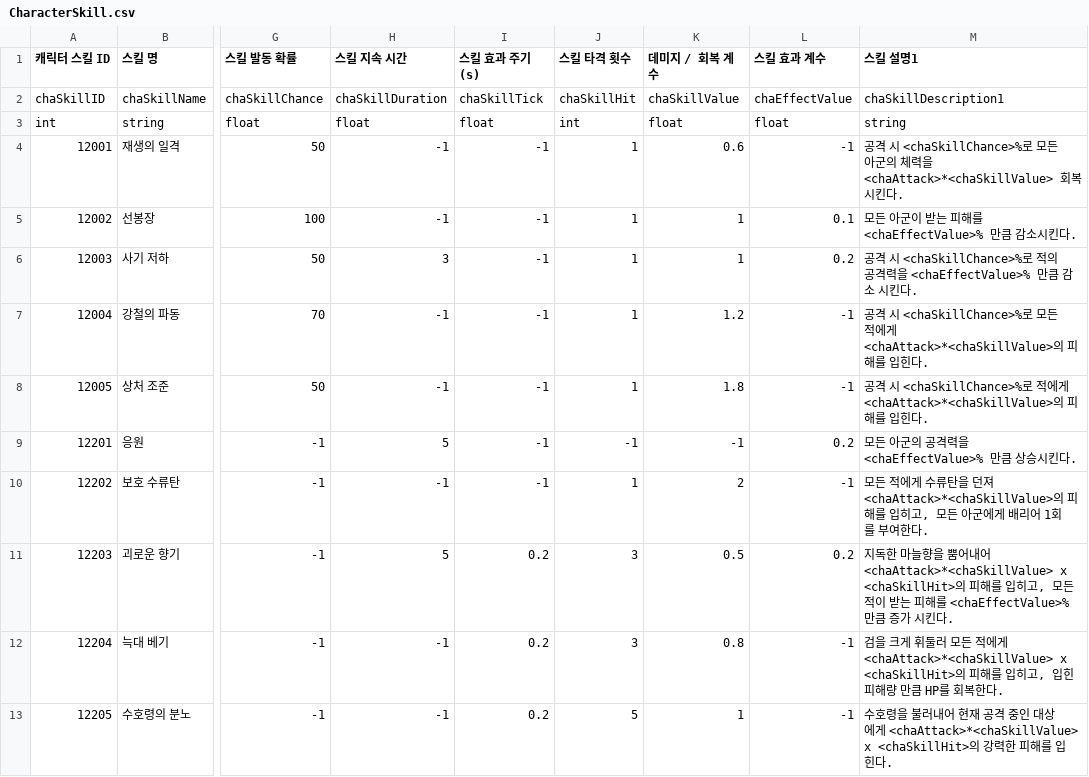
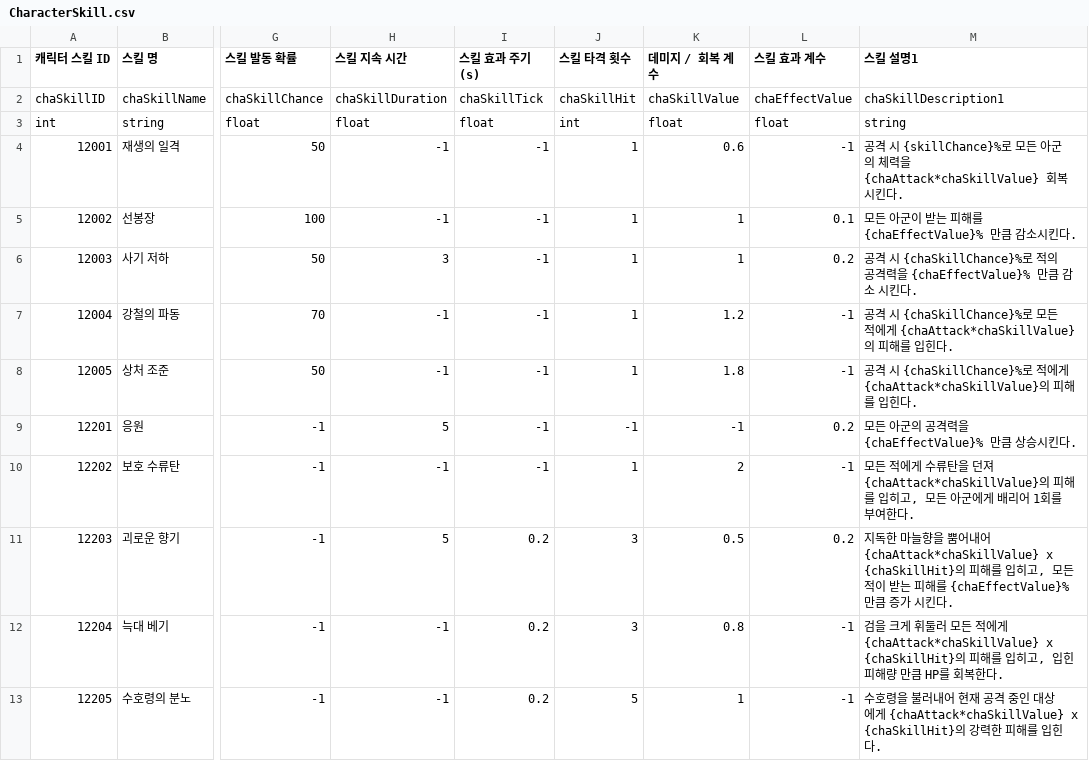
Before and after one commit to KimGiWoon/Project_KC, a CSV file: Assets/Resources/CSVData/Character/CharacterSkill.csv, drawn as a sheet; only a part is shown, gaps mark what is left out; the diff names each change by its address in the sheet, - before the commit and + after, or states it on an @@ line.

Commit message:
[Feat] Character 정보 창 데이터 관련
* {} 형식으로 되어있는 변수에 대한 값 대입 추가

```diff
--- a/Assets/Resources/CSVData/Character/CharacterSkill.csv
+++ b/Assets/Resources/CSVData/Character/CharacterSkill.csv
-M4 (스킬 설명1): …시 <chaSkillChance>%로 모든 아군의 체력을 <chaAttack>*<chaSkillValue> 회복…
+M4 (스킬 설명1): …시 {skillChance}%로 모든 아군의 체력을 {chaAttack*chaSkillValue} 회복…
-M5 (스킬 설명1): 모든 아군이 받는 피해를 <chaEffectValue>% 만큼 감소시킨다.
+M5 (스킬 설명1): 모든 아군이 받는 피해를 {chaEffectValue}% 만큼 감소시킨다.
-M6 (스킬 설명1): …격 시 <chaSkillChance>%로 적의 공격력을 <chaEffectValue>% 만큼 감…
+M6 (스킬 설명1): …격 시 {chaSkillChance}%로 적의 공격력을 {chaEffectValue}% 만큼 감…
-M7 (스킬 설명1): …시 <chaSkillChance>%로 모든 적에게 <chaAttack>*<chaSkillValue>의…
+M7 (스킬 설명1): …시 {chaSkillChance}%로 모든 적에게 {chaAttack*chaSkillValue}의…
-M8 (스킬 설명1): …시 <chaSkillChance>%로 적에게 <chaAttack>*<chaSkillValue>의…
+M8 (스킬 설명1): …시 {chaSkillChance}%로 적에게 {chaAttack*chaSkillValue}의…
-M9 (스킬 설명1): 모든 아군의 공격력을 <chaEffectValue>% 만큼 상승시킨다.
+M9 (스킬 설명1): 모든 아군의 공격력을 {chaEffectValue}% 만큼 상승시킨다.
-M10 (스킬 설명1): …던져 <chaAttack>*<chaSkillValue>의 피해…
+M10 (스킬 설명1): …던져 {chaAttack*chaSkillValue}의 피해…
-M11 (스킬 설명1): …어내어 <chaAttack>*<chaSkillValue> x <chaSkillHit>의 피해를 입히고, 모든 적이 받는 피해를 <chaEffectValue>% 만큼 증…
+M11 (스킬 설명1): …어내어 {chaAttack*chaSkillValue} x {chaSkillHit}의 피해를 입히고, 모든 적이 받는 피해를 {chaEffectValue}% 만큼 증…
-M12 (스킬 설명1): …적에게 <chaAttack>*<chaSkillValue> x <chaSkillHit>의 피해…
+M12 (스킬 설명1): …적에게 {chaAttack*chaSkillValue} x {chaSkillHit}의 피해…
-M13 (스킬 설명1): …상에게 <chaAttack>*<chaSkillValue> x <chaSkillHit>의 강력…
+M13 (스킬 설명1): …상에게 {chaAttack*chaSkillValue} x {chaSkillHit}의 강력…
```
Also changed, not shown: 26 other files.
